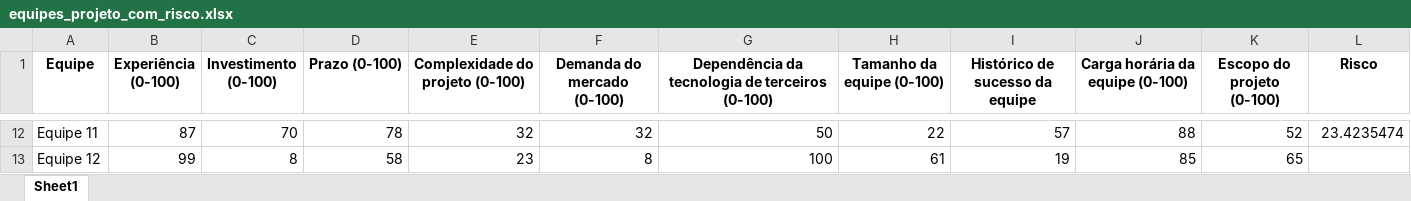
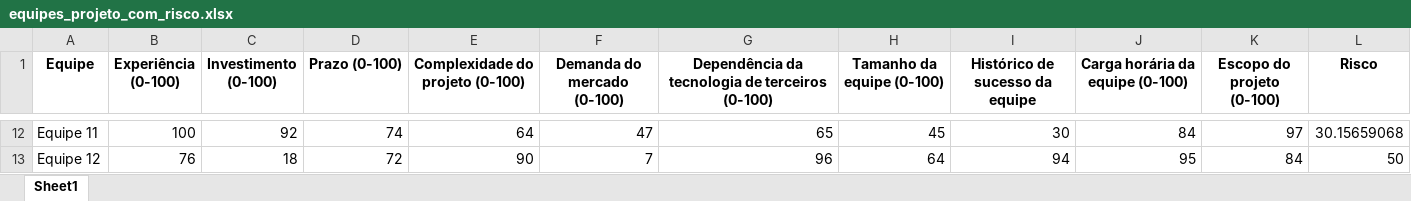
Before and after one commit to Davicsb/Analise-de-risco, an Excel workbook: Planilhas/equipes_projeto_com_risco.xlsx, sheet Sheet1, drawn as a sheet; only a part is shown, gaps mark what is left out; values as stored, in another font and other column widths than the file's, no borders; the diff covers the shown part only; the diff names each change by its address in the sheet, - before the commit and + after, or states it on an @@ line.

```diff
--- a/Planilhas/equipes_projeto_com_risco.xlsx (sheet Sheet1)
+++ b/Planilhas/equipes_projeto_com_risco.xlsx (sheet Sheet1)
-B12 (Experiência (0-100)): 87
+B12 (Experiência (0-100)): 100
-C12 (Investimento (0-100)): 70
+C12 (Investimento (0-100)): 92
-D12 (Prazo (0-100)): 78
+D12 (Prazo (0-100)): 74
-E12 (Complexidade do projeto (0-100)): 32
+E12 (Complexidade do projeto (0-100)): 64
-F12 (Demanda do mercado (0-100)): 32
+F12 (Demanda do mercado (0-100)): 47
-G12: 50
+G12: 65
-H12 (Tamanho da equipe (0-100)): 22
+H12 (Tamanho da equipe (0-100)): 45
-I12 (Histórico de sucesso da equipe): 57
+I12 (Histórico de sucesso da equipe): 30
-J12 (Carga horária da equipe (0-100)): 88
+J12 (Carga horária da equipe (0-100)): 84
-K12 (Escopo do projeto (0-100)): 52
+K12 (Escopo do projeto (0-100)): 97
-L12 (Risco): 23.4235474
+L12 (Risco): 30.15659068
-B13 (Experiência (0-100)): 99
+B13 (Experiência (0-100)): 76
-C13 (Investimento (0-100)): 8
+C13 (Investimento (0-100)): 18
-D13 (Prazo (0-100)): 58
+D13 (Prazo (0-100)): 72
-E13 (Complexidade do projeto (0-100)): 23
+E13 (Complexidade do projeto (0-100)): 90
-F13 (Demanda do mercado (0-100)): 8
+F13 (Demanda do mercado (0-100)): 7
-G13: 100
+G13: 96
-H13 (Tamanho da equipe (0-100)): 61
+H13 (Tamanho da equipe (0-100)): 64
-I13 (Histórico de sucesso da equipe): 19
+I13 (Histórico de sucesso da equipe): 94
-J13 (Carga horária da equipe (0-100)): 85
+J13 (Carga horária da equipe (0-100)): 95
-K13 (Escopo do projeto (0-100)): 65
+K13 (Escopo do projeto (0-100)): 84
-L13 (Risco): (empty)
+L13 (Risco): 50
```
Also changed, not shown: 1064 edited cells elsewhere in this sheet, Planilhas/equipes_projeto.xlsx, 3 other files.
